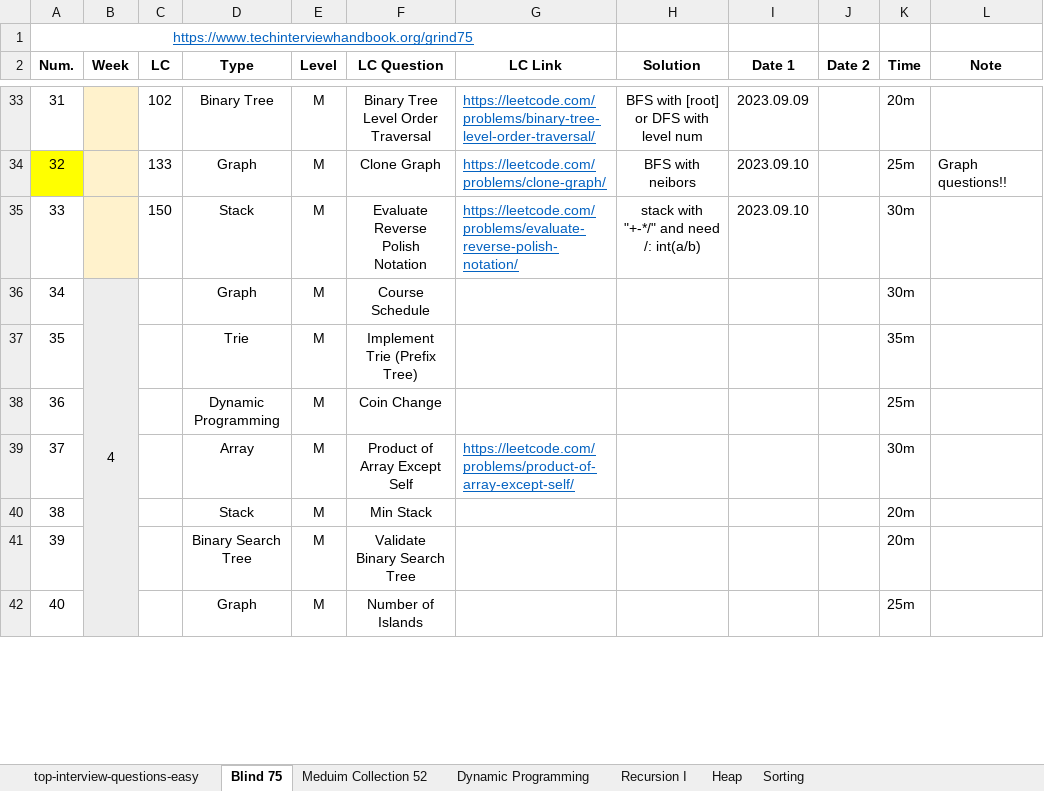
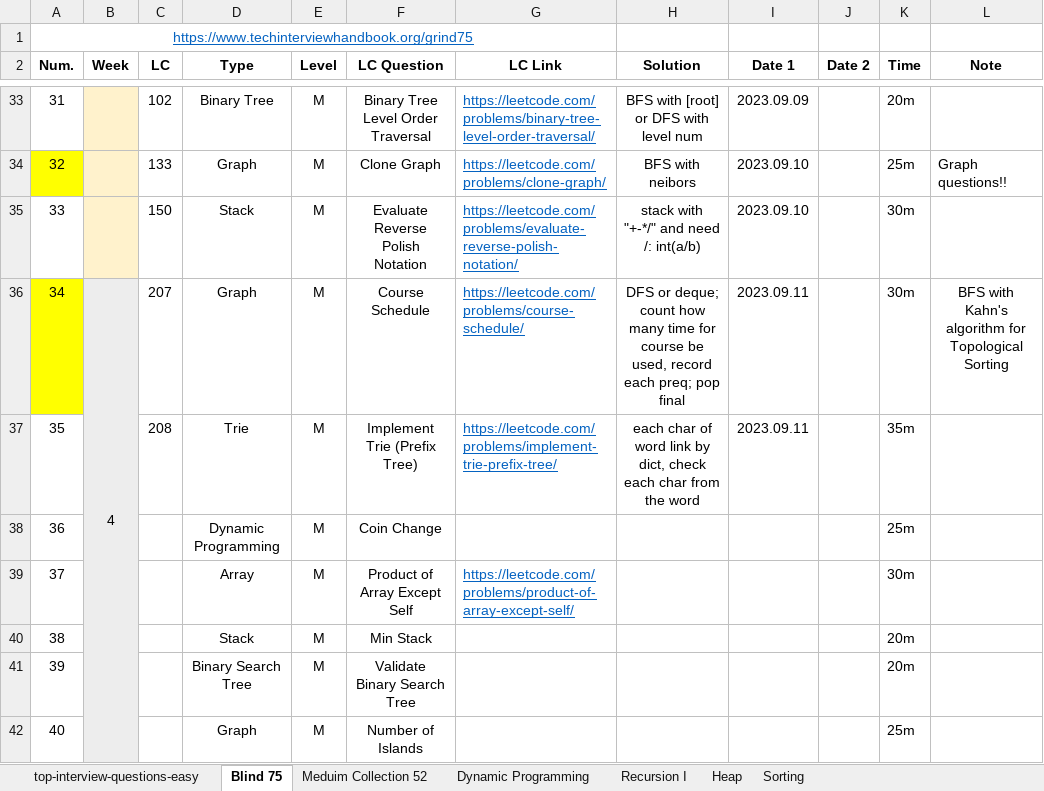
Before and after one commit to Ylieo816/Learning-Leetcode, an Excel workbook: LC Practice Progress.xlsx, sheet Blind 75, drawn as a sheet; only a part is shown, gaps mark what is left out; values as stored, in another font and other column widths than the file's, no borders; the diff names each change by its address in the sheet, - before the commit and + after, or states it on an @@ line.

Commit message:
[20230911] Leetcode - Blind 75 (34-35)

```diff
--- a/LC Practice Progress.xlsx (sheet Blind 75)
+++ b/LC Practice Progress.xlsx (sheet Blind 75)
-A36 fill: none
+A36 fill: #FFFF00
-C36 (LC): (empty)
+C36 (LC): 207
-G36 (LC Link): (empty)
+G36 (LC Link): https://leetcode.com/problems/course-schedule/
-H36 (Solution): (empty)
+H36 (Solution): DFS or deque; count how many time for course be used, record each preq; pop final
-I36:I37 (Date 1): (empty)
+I36:I37 (Date 1): 2023.09.11
-L36 (Note): (empty)
+L36 (Note): BFS with Kahn's algorithm for Topological Sorting
-C37 (LC): (empty)
+C37 (LC): 208
-G37 (LC Link): (empty)
+G37 (LC Link): https://leetcode.com/problems/implement-trie-prefix-tree/
-H37 (Solution): (empty)
+H37 (Solution): each char of word link by dict, check each char from the word
```
Also changed, not shown: 2 other files.
